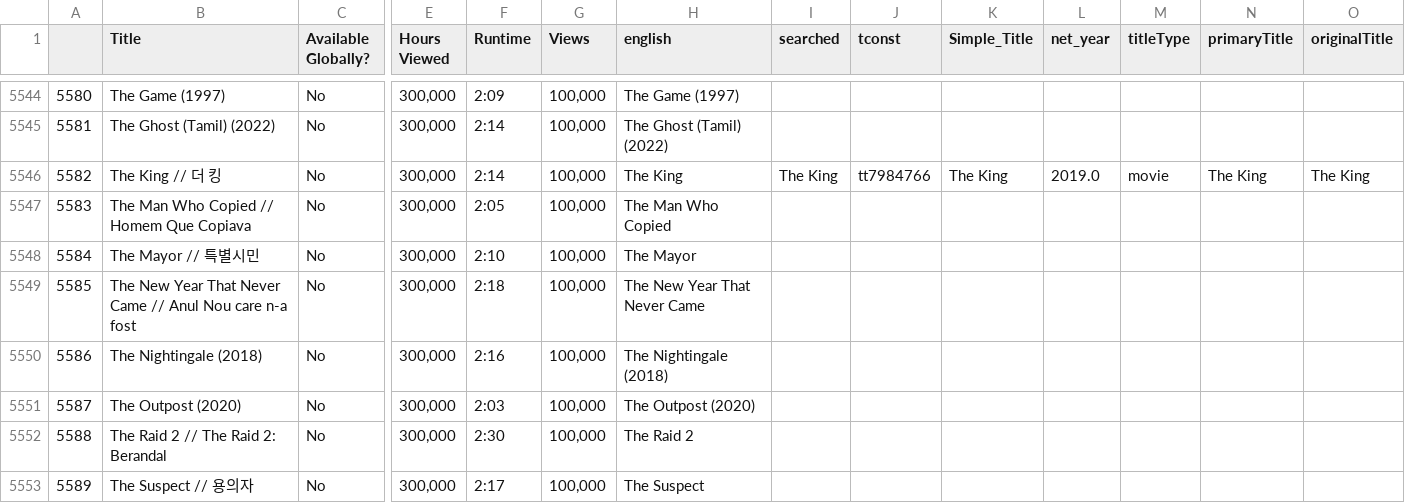
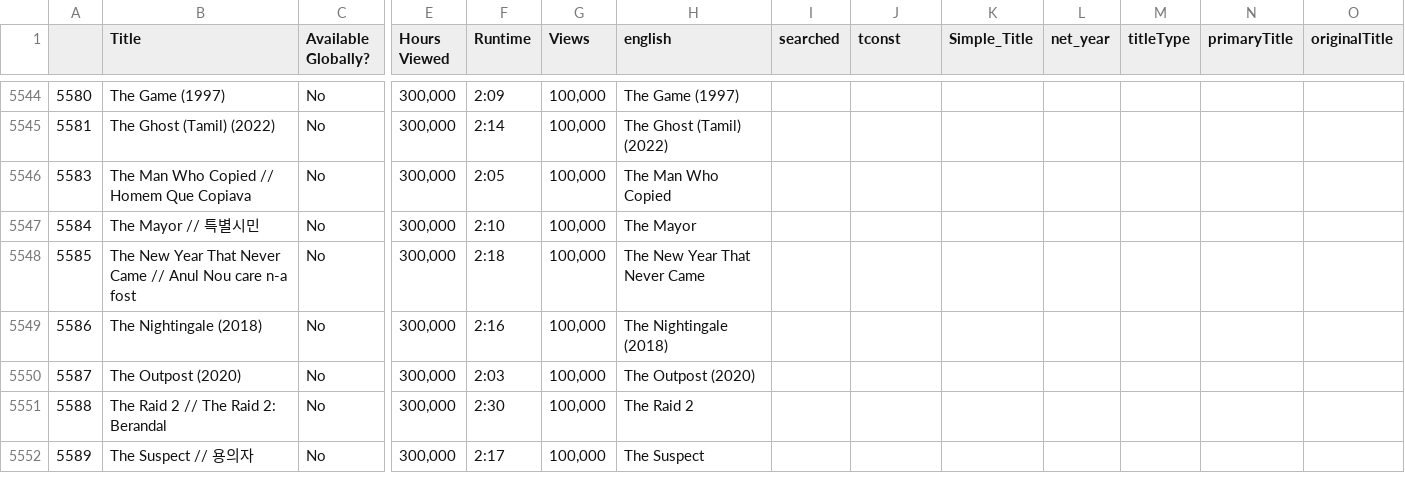
Before and after one commit to mnav0/catching-attention, a CSV file: src/data/NetflixAdded-merged.csv, drawn as a sheet; only a part is shown, gaps mark what is left out; rows hold the shown columns only; the diff names each change by its address in the sheet, - before the commit and + after, or states it on an @@ line.

Commit message:
add word category filtering, refine dup titles handling

```diff
--- a/src/data/NetflixAdded-merged.csv
+++ b/src/data/NetflixAdded-merged.csv
-row 5546: 5582 | The King // 더 킹 | No | 300,000 | 2:14 | 100,000 | The King | The King | tt7984766 | The King | 2019.0 | movie | The King | The King
```
Also changed, not shown: 4 other files.
